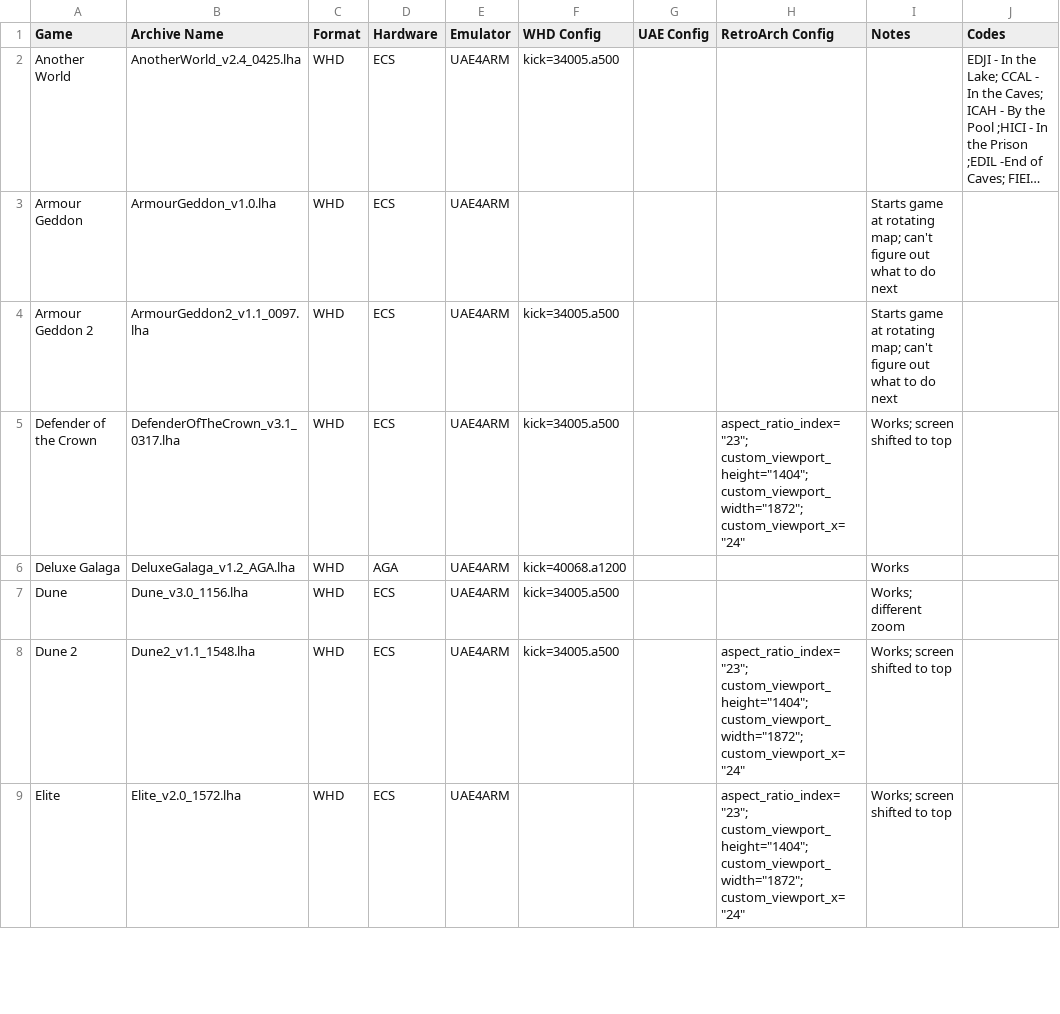
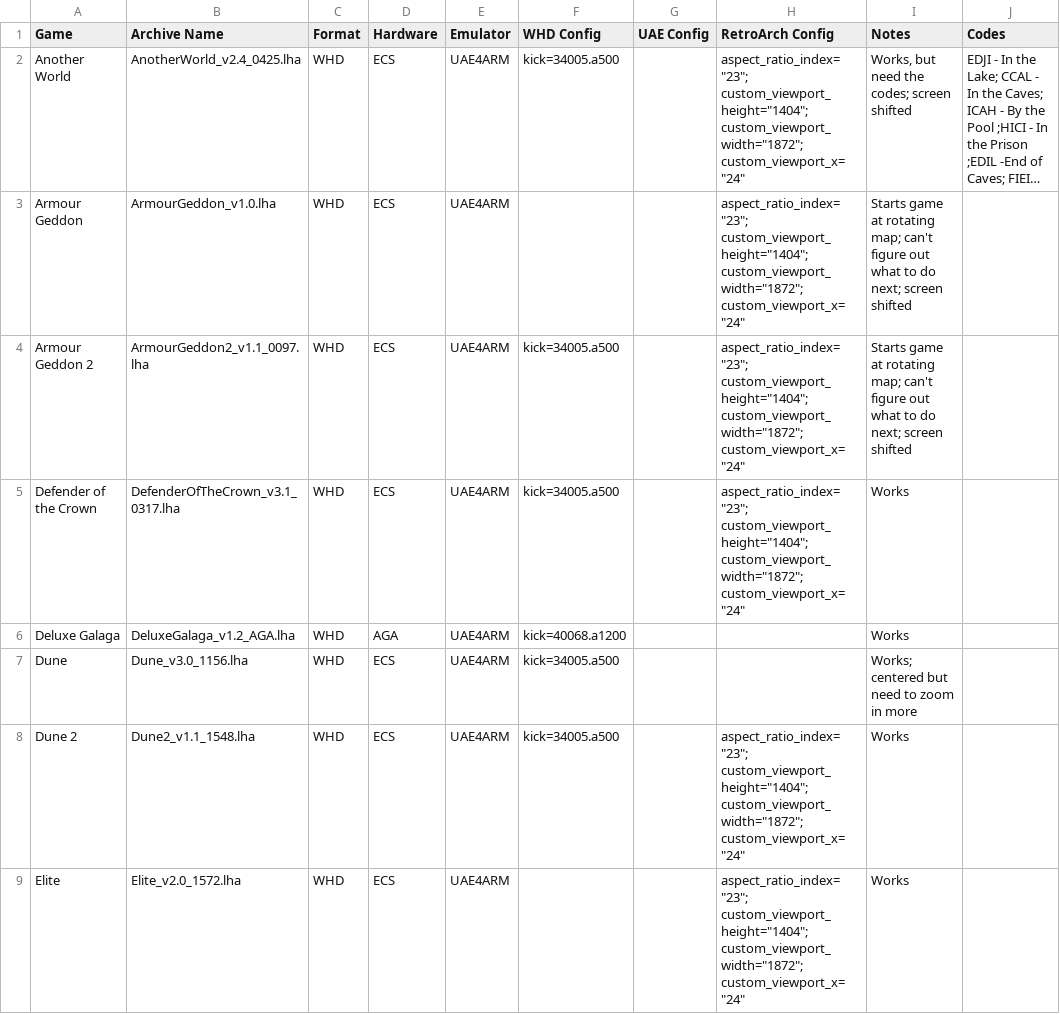
Before and after one commit to Daniel-Oberlin/recalbox-tools, a CSV file: amiga/whdload4uae4arm/games.csv, drawn as a sheet; only a part is shown; long unchanged cells end in …; the diff covers the shown part only; the diff names each change by its address in the sheet, - before the commit and + after, or states it on an @@ line.

Commit message:
more updates to games.csv

```diff
--- a/amiga/whdload4uae4arm/games.csv
+++ b/amiga/whdload4uae4arm/games.csv
-H2:H4 (RetroArch Config): (empty)
+H2:H4 (RetroArch Config): aspect_ratio_index="23"; custom_viewport_height="1404"; custom_viewport_width="1872"; custom_viewport_x="24"
-I2 (Notes): (empty)
+I2 (Notes): Works, but need the codes; screen shifted
-I3:I4 (Notes): …to do next
+I3:I4 (Notes): …to do next; screen shifted
-I5 (Notes): Works; screen shifted to top
+I5 (Notes): Works
-I7 (Notes): Works; different zoom
+I7 (Notes): Works; centered but need to zoom in more
-I8:I9 (Notes): Works; screen shifted to top
+I8:I9 (Notes): Works
```
Also changed, not shown: 1 moved row and 18 edited cells elsewhere in this file.
